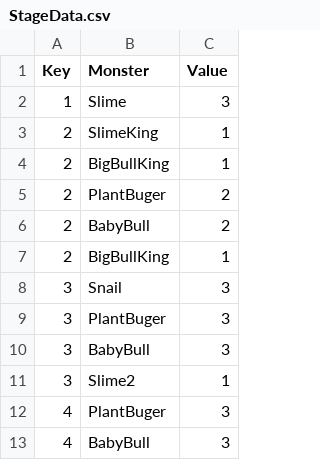
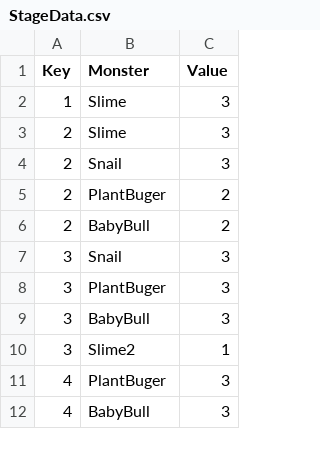
Before and after one commit to goodehd/MutantRampart, a CSV file: Assets/Resources/Data/StageData.csv, drawn as a sheet; only a part is shown.

```diff
--- a/Assets/Resources/Data/StageData.csv
+++ b/Assets/Resources/Data/StageData.csv
@@ -2,7 +2,6 @@ Key,Monster,Value
 1,Slime,3
-2,SlimeKing,1
-2,BigBullKing,1
+2,Slime,3
+2,Snail,3
 2,PlantBuger,2
 2,BabyBull,2
-2,BigBullKing,1
 3,Snail,3
```
Also changed, not shown: Assets/Resources/Data/StageListData.csv.
